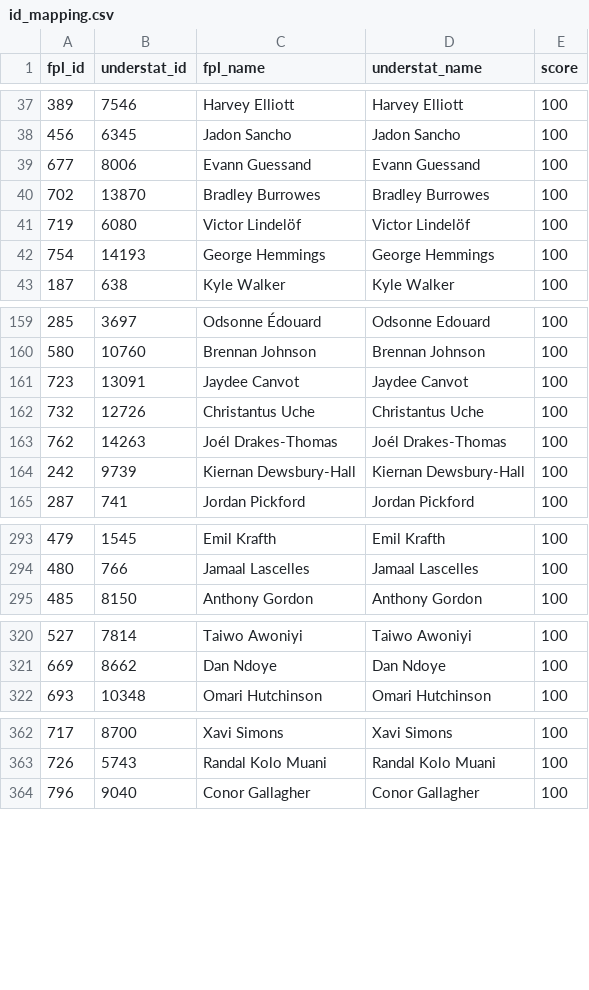
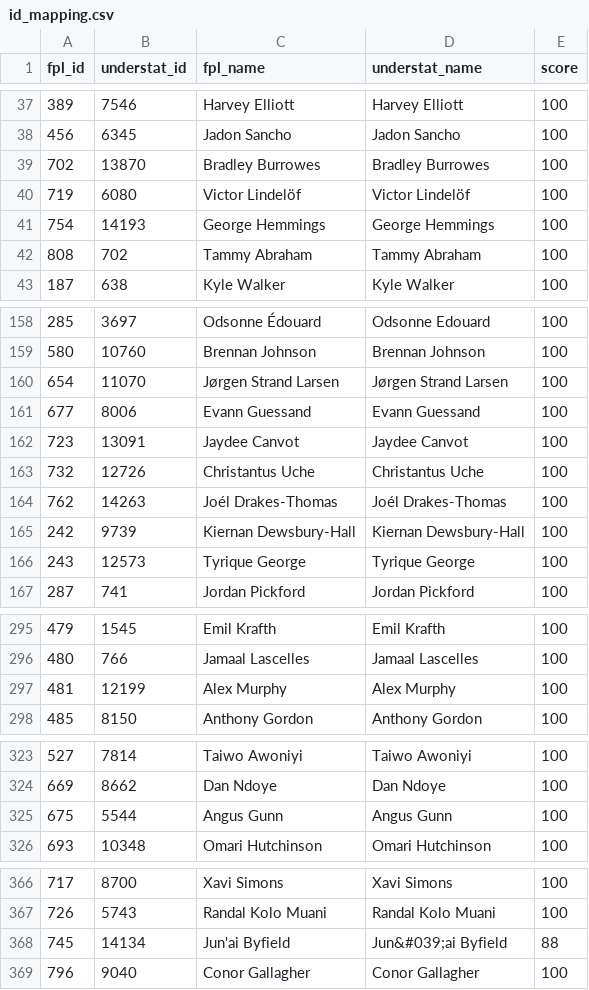
Before and after one commit to PaulKumswa/FPL-Wizard, a CSV file: data/processed/id_mapping.csv, drawn as a sheet; only a part is shown, gaps mark what is left out; the diff names each change by its address in the sheet, - before the commit and + after, or states it on an @@ line.

```diff
--- a/data/processed/id_mapping.csv
+++ b/data/processed/id_mapping.csv
+row 42: 808 | 702 | Tammy Abraham | Tammy Abraham | 100
@@ row 396 moved to row 160: 654 @@
@@ row 39 moved to row 161: 677 @@
@@ row 140 moved to row 166: 243 @@
+row 297: 481 | 12199 | Alex Murphy | Alex Murphy | 100
+row 325: 675 | 5544 | Angus Gunn | Angus Gunn | 100
+row 368: 745 | 14134 | Jun'ai Byfield | Jun&#039;ai Byfield | 88
```
Also changed, not shown: data/processed/inference_data.csv, 17 other files.
